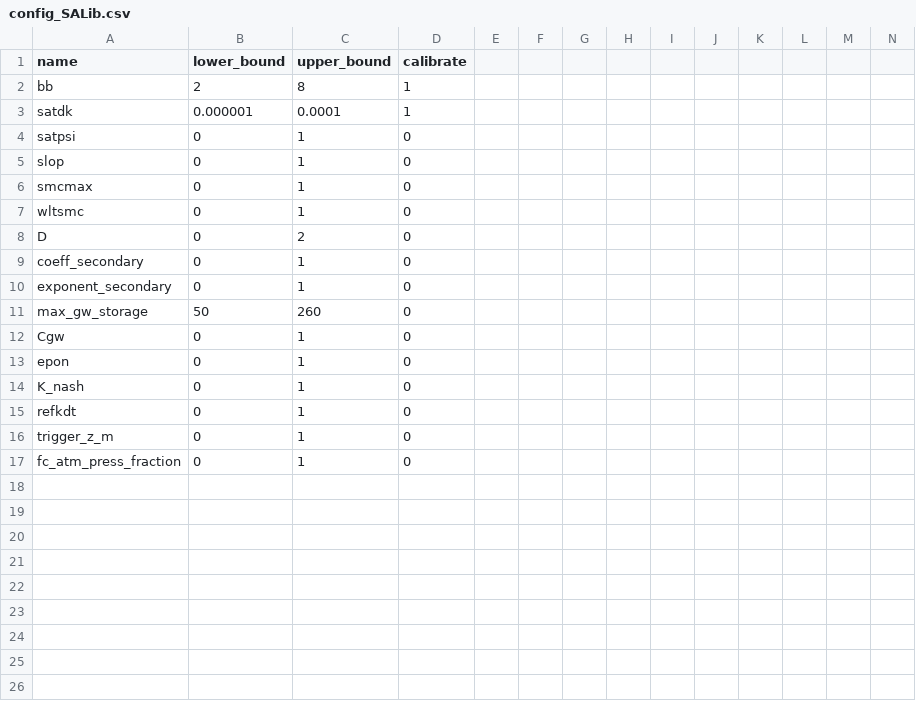
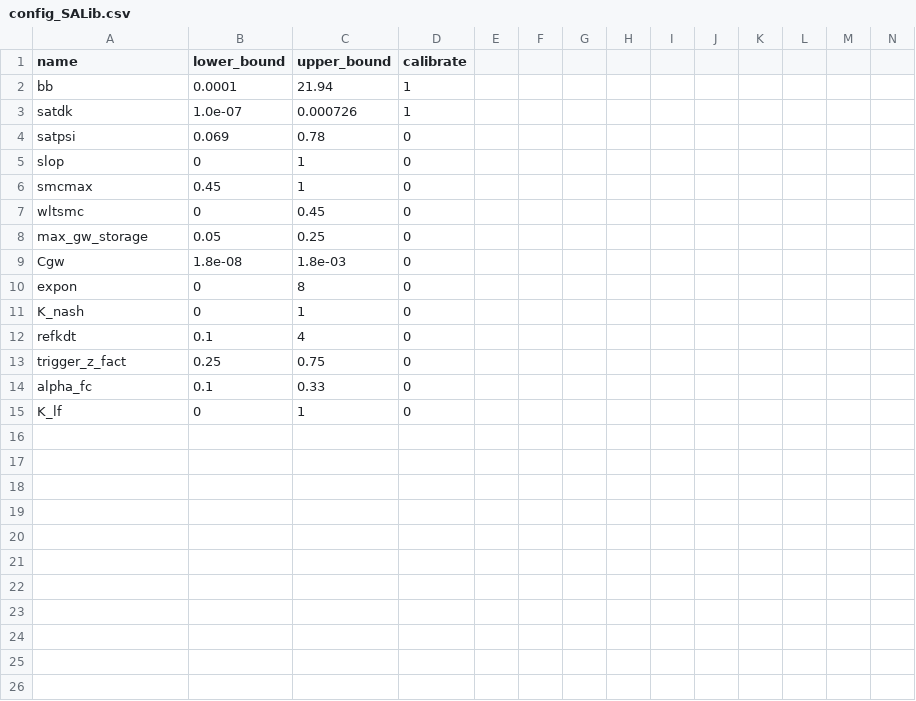
Before and after one commit to RY4GIT/SMSigxModel, a CSV file: 1_sensitivity_analysis/config_SALib.csv, drawn as a sheet; only a part is shown; removed rows and columns are numbered as before the commit, all else as after; rows hold the shown columns only; the diff covers the shown part only; the diff names each change by its address in the sheet, - before the commit and + after, or states it on an @@ line.

Commit message:
cosmetic changes on salib

```diff
--- a/1_sensitivity_analysis/config_SALib.csv
+++ b/1_sensitivity_analysis/config_SALib.csv
-B2 (lower_bound): 2
+B2 (lower_bound): 0.0001
-C2 (upper_bound): 8
+C2 (upper_bound): 21.94
-B3 (lower_bound): 0.000001
+B3 (lower_bound): 1.0e-07
-C3 (upper_bound): 0.0001
+C3 (upper_bound): 0.000726
-B4 (lower_bound): 0
+B4 (lower_bound): 0.069
-C4 (upper_bound): 1
+C4 (upper_bound): 0.78
-B6 (lower_bound): 0
+B6 (lower_bound): 0.45
-C7 (upper_bound): 1
+C7 (upper_bound): 0.45
-row 8: D | 0 | 2 | 0
-row 9: coeff_secondary | 0 | 1 | 0
-row 10: exponent_secondary | 0 | 1 | 0
-B8 (lower_bound): 50
+B8 (lower_bound): 0.05
-C8 (upper_bound): 260
+C8 (upper_bound): 0.25
-B9 (lower_bound): 0
+B9 (lower_bound): 1.8e-08
-C9 (upper_bound): 1
+C9 (upper_bound): 1.8e-03
-A10 (name): epon
+A10 (name): expon
-C10 (upper_bound): 1
+C10 (upper_bound): 8
-B12 (lower_bound): 0
+B12 (lower_bound): 0.1
-C12 (upper_bound): 1
+C12 (upper_bound): 4
-row 16: trigger_z_m | 0 | 1 | 0
+row 13: trigger_z_fact | 0.25 | 0.75 | 0
+row 14: alpha_fc | 0.1 | 0.33 | 0
-A15 (name): fc_atm_press_fraction
+A15 (name): K_lf
-row 18: (empty)
-row 19: (empty)
-row 20: (empty)
-row 21: (empty)
-row 22: (empty)
-row 23: (empty)
-row 24: (empty)
-row 25: (empty)
-row 26: (empty)
```
Also changed, not shown: 7 removed rows elsewhere in this file, 10 other files.
